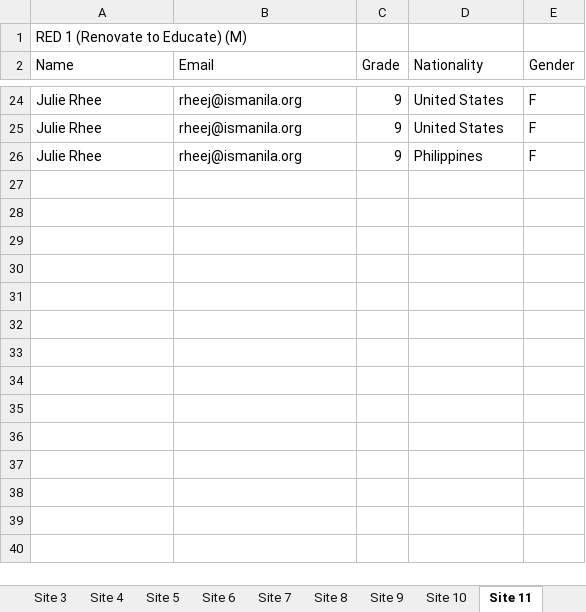
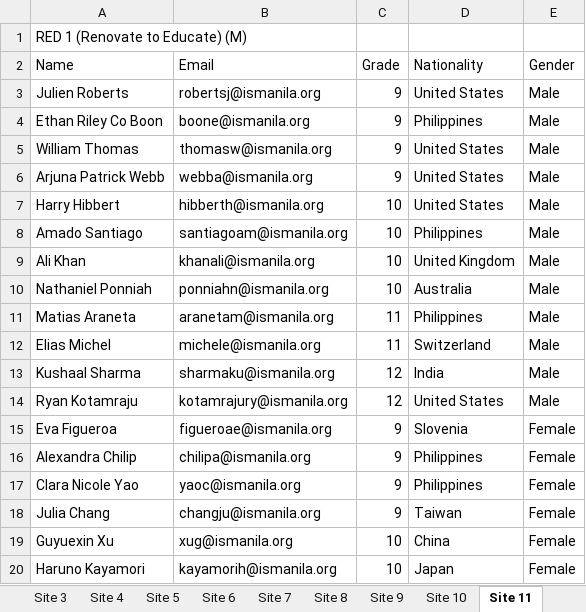
Before and after one commit to jjliewie/ilp-student-allocation, an Excel workbook: ilp/files/result.xlsx, sheet Site 11, drawn as a sheet; only a part is shown, gaps mark what is left out; values as stored, in another font and other column widths than the file's, no borders; removed rows and columns are numbered as before the commit, all else as after; the diff covers the shown part only; the diff names each change by its address in the sheet, - before the commit and + after, or states it on an @@ line.

```diff
--- a/ilp/files/result.xlsx (sheet Site 11)
+++ b/ilp/files/result.xlsx (sheet Site 11)
-A3 (Name): Julie Rhee
+A3 (Name): Julien Roberts
-B3 (Email): rheej@ismanila.org
+B3 (Email): robertsj@ismanila.org
-E3 (Gender): F
+E3 (Gender): Male
-row 25: Julie Rhee | rheej@ismanila.org | 9 | United States | F
-A4 (Name): Julie Rhee
+A4 (Name): Ethan Riley Co Boon
-B4 (Email): rheej@ismanila.org
+B4 (Email): boone@ismanila.org
-E4 (Gender): F
+E4 (Gender): Male
+row 5: William Thomas | thomasw@ismanila.org | 9 | United States | Male
+row 6: Arjuna Patrick Webb | webba@ismanila.org | 9 | United States | Male
+row 7: Harry Hibbert | hibberth@ismanila.org | 10 | United States | Male
+row 8: Amado Santiago | santiagoam@ismanila.org | 10 | Philippines | Male
+row 9: Ali Khan | khanali@ismanila.org | 10 | United Kingdom | Male
+row 10: Nathaniel Ponniah | ponniahn@ismanila.org | 10 | Australia | Male
+row 11: Matias Araneta | aranetam@ismanila.org | 11 | Philippines | Male
+row 12: Elias Michel | michele@ismanila.org | 11 | Switzerland | Male
+row 13: Kushaal Sharma | sharmaku@ismanila.org | 12 | India | Male
+row 14: Ryan Kotamraju | kotamrajury@ismanila.org | 12 | United States | Male
+row 15: Eva Figueroa | figueroae@ismanila.org | 9 | Slovenia | Female
+row 16: Alexandra Chilip | chilipa@ismanila.org | 9 | Philippines | Female
+row 17: Clara Nicole Yao | yaoc@ismanila.org | 9 | Philippines | Female
+row 18: Julia Chang | changju@ismanila.org | 9 | Taiwan | Female
+row 19: Guyuexin Xu | xug@ismanila.org | 10 | China | Female
+row 20: Haruno Kayamori | kayamorih@ismanila.org | 10 | Japan | Female
```
Also changed, not shown: 12 added rows and 21 removed rows elsewhere in this sheet, sheet Site 30, sheet Site 21, sheet Site 17, sheet Site 22, sheet Site 20, sheet Site 14, 23 more sheets, 20 other files.
